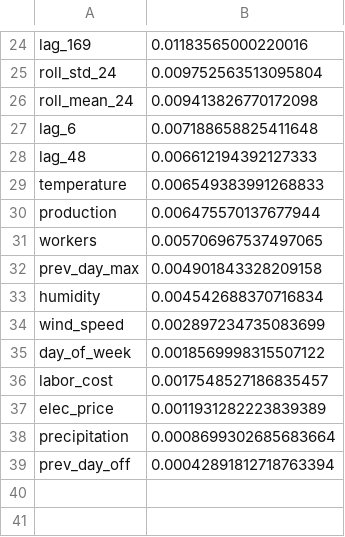
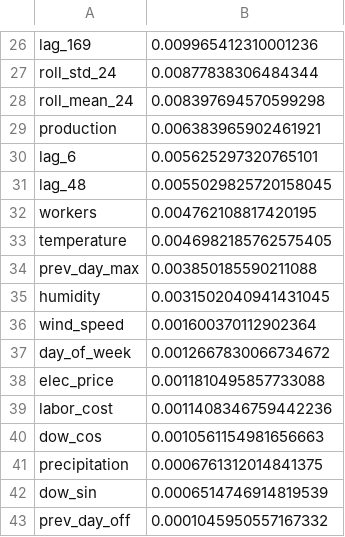
Before and after one commit to SeoHyun1024/kamp-resource-optimization-benchmark, a CSV file: results/4_model_details/random_forest_importance.csv, drawn as a sheet; only a part is shown, gaps mark what is left out; removed rows and columns are numbered as before the commit, all else as after; the diff covers the shown part only; the diff names each change by its address in the sheet, - before the commit and + after, or states it on an @@ line.

```diff
--- a/results/4_model_details/random_forest_importance.csv
+++ b/results/4_model_details/random_forest_importance.csv
-B26: 0.01183565000220016
+B26: 0.009965412310001236
-B27: 0.009752563513095804
+B27: 0.00877838306484344
-B28: 0.009413826770172098
+B28: 0.008397694570599298
+row 29: production | 0.006383965902461921
-B30: 0.007188658825411648
+B30: 0.005625297320765101
-B31: 0.006612194392127333
+B31: 0.0055029825720158045
-row 29: temperature | 0.006549383991268833
-row 30: production | 0.006475570137677944
-B32: 0.005706967537497065
+B32: 0.004762108817420195
+row 33: temperature | 0.0046982185762575405
-B34: 0.004901843328209158
+B34: 0.003850185590211088
-B35: 0.004542688370716834
+B35: 0.0031502040941431045
-B36: 0.002897234735083699
+B36: 0.001600370112902364
-B37: 0.0018569998315507122
+B37: 0.0012667830066734672
-row 36: labor_cost | 0.0017548527186835457
-B38: 0.0011931282223839389
+B38: 0.0011810495857733088
+row 39: labor_cost | 0.0011408346759442236
+row 40: dow_cos | 0.0010561154981656663
-B41: 0.0008699302685683664
+B41: 0.0006761312014841375
+row 42: dow_sin | 0.0006514746914819539
-B43: 0.00042891812718763394
+B43: 0.0001045950557167332
```
Also changed, not shown: 11 added rows, 9 removed rows and 13 edited cells elsewhere in this file, results/2_test_predictions/random_forest_predictions.csv, results/2_test_predictions/xgboost_predictions.csv, 40 other files.
